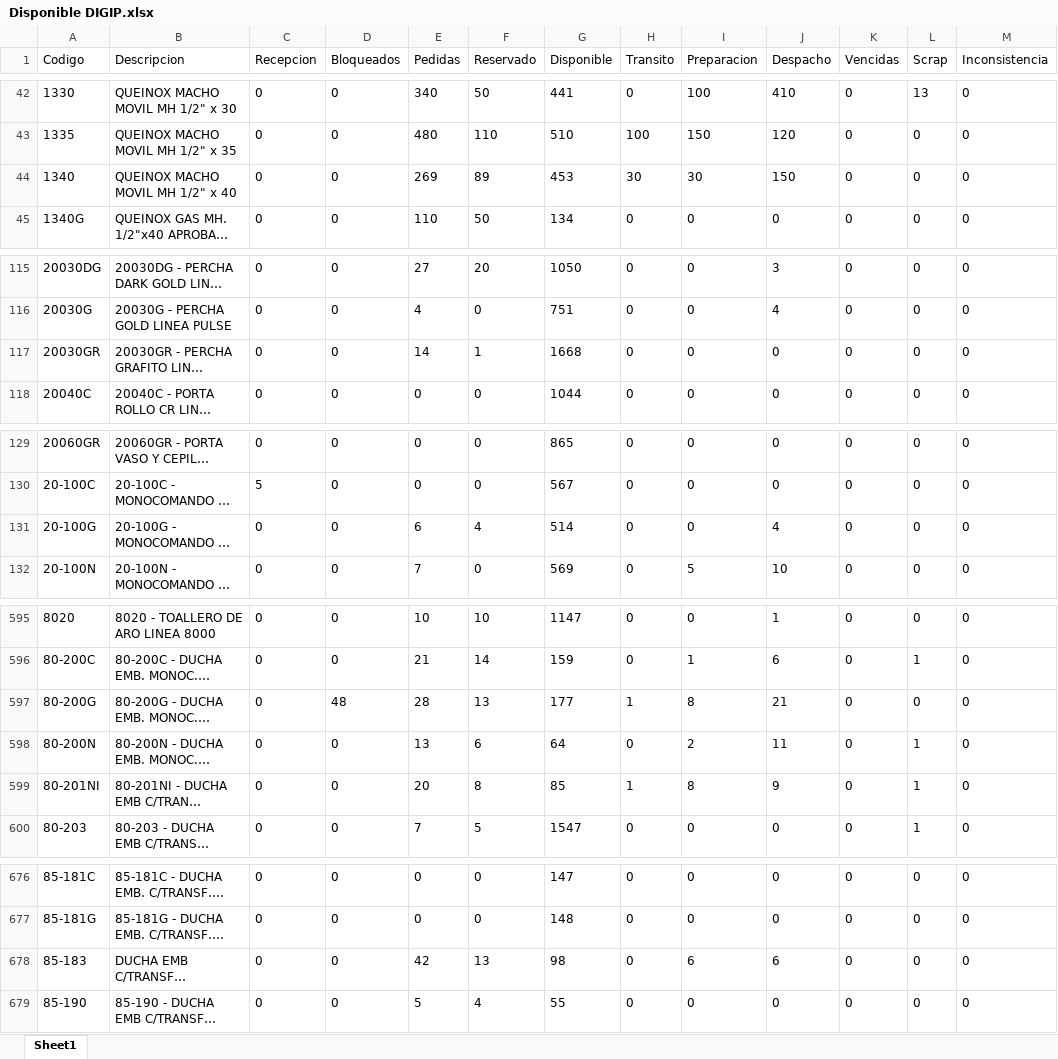
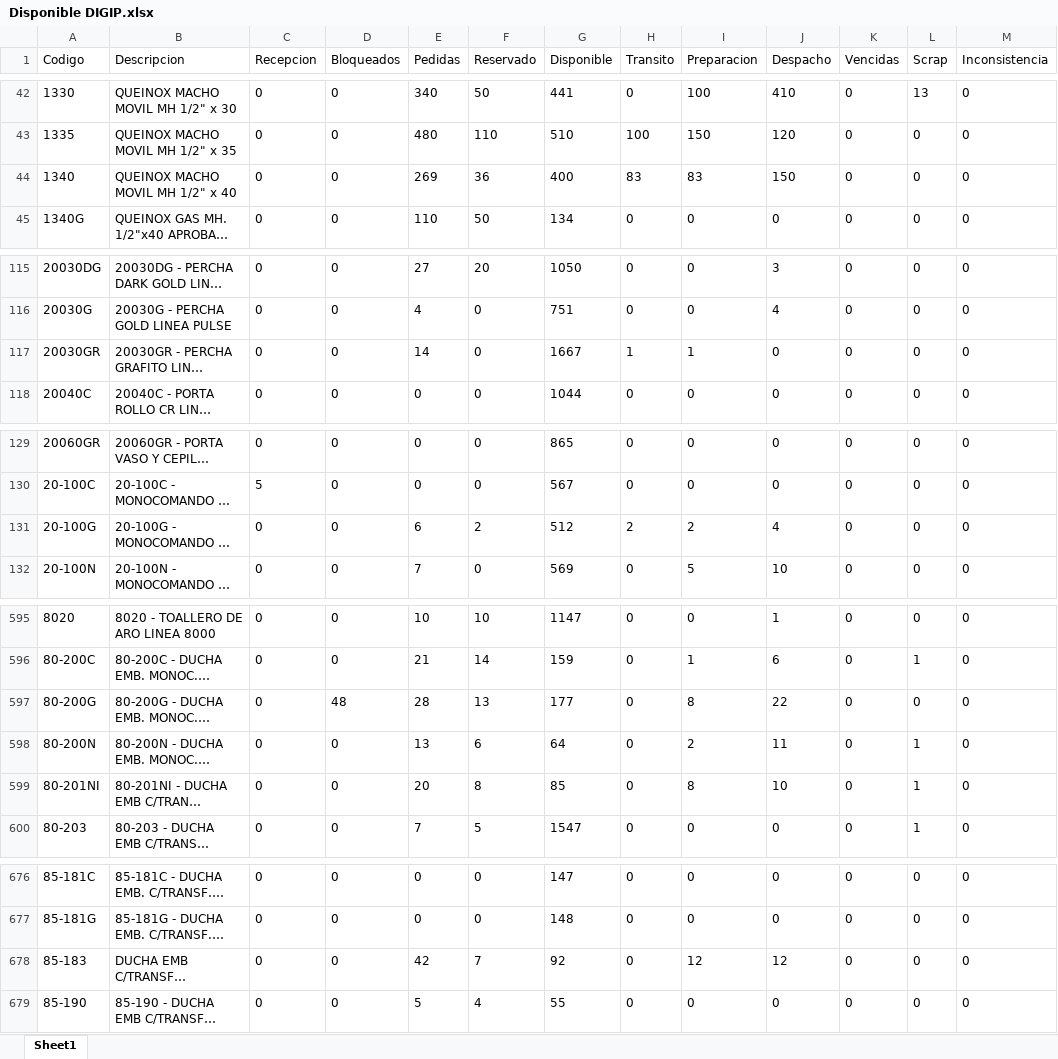
Before and after one commit to IvanGoyena/Logistica-Peirano, an Excel workbook: Data_WMS/Disponible DIGIP.xlsx, sheet Sheet1, drawn as a sheet; only a part is shown, gaps mark what is left out; long unchanged cells end in …; values as stored, in another font and other column widths than the file's, no borders; the diff covers the shown part only; the diff names each change by its address in the sheet, - before the commit and + after, or states it on an @@ line.

Commit message:
Actualización automática WMS - Disponible DIGIP - 28/09/2026 07:13:14

```diff
--- a/Data_WMS/Disponible DIGIP.xlsx (sheet Sheet1)
+++ b/Data_WMS/Disponible DIGIP.xlsx (sheet Sheet1)
-F44 (Reservado): 89
+F44 (Reservado): 36
-G44 (Disponible): 453
+G44 (Disponible): 400
-H44 (Transito): 30
+H44 (Transito): 83
-I44 (Preparacion): 30
+I44 (Preparacion): 83
-F117 (Reservado): 1
+F117 (Reservado): 0
-G117 (Disponible): 1668
+G117 (Disponible): 1667
-H117 (Transito): 0
+H117 (Transito): 1
-I117 (Preparacion): 0
+I117 (Preparacion): 1
-F131 (Reservado): 4
+F131 (Reservado): 2
-G131 (Disponible): 514
+G131 (Disponible): 512
-H131 (Transito): 0
+H131 (Transito): 2
-I131 (Preparacion): 0
+I131 (Preparacion): 2
-H597 (Transito): 1
+H597 (Transito): 0
-J597 (Despacho): 21
+J597 (Despacho): 22
-H599 (Transito): 1
+H599 (Transito): 0
-J599 (Despacho): 9
+J599 (Despacho): 10
-F678 (Reservado): 13
+F678 (Reservado): 7
-G678 (Disponible): 98
+G678 (Disponible): 92
-I678 (Preparacion): 6
+I678 (Preparacion): 12
-J678 (Despacho): 6
+J678 (Despacho): 12
```
Also changed, not shown: 59 edited cells elsewhere in this sheet.
